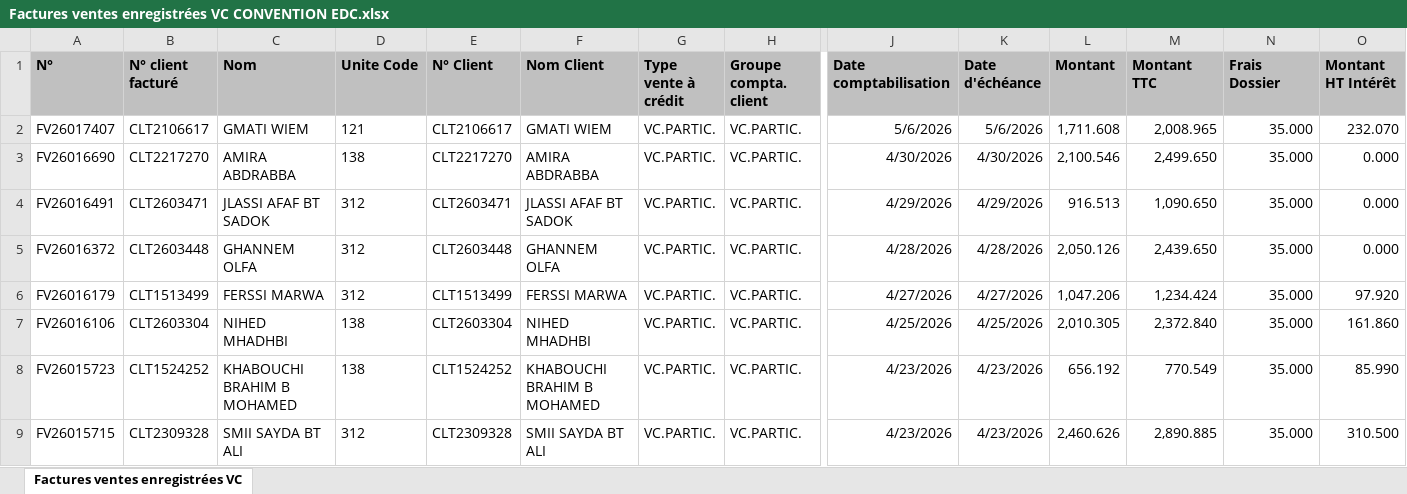
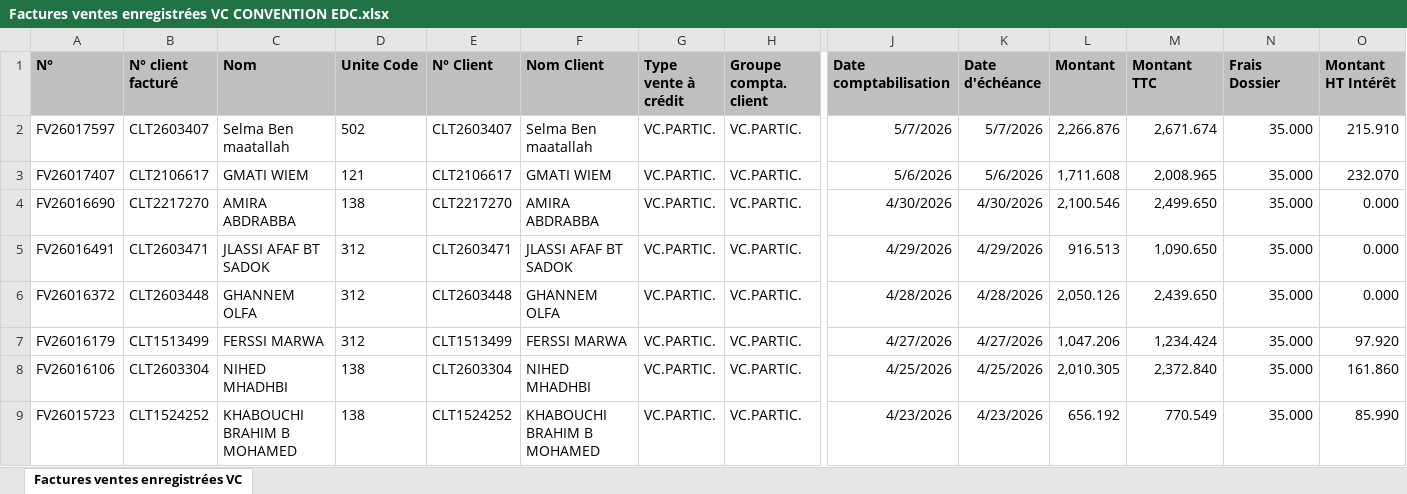
Before and after one commit to chkondali-dev/pilotage-b2b, an Excel workbook: 2025/Factures ventes enregistrées VC CONVENTION EDC.xlsx, sheet Factures ventes enregistrées VC, drawn as a sheet; only a part is shown, gaps mark what is left out; the shorter side is filled out with more unchanged rows; values as stored, in another font and other column widths than the file's, no borders; table styles not drawn; rows hold the shown columns only; the diff names each change by its address in the sheet, - before the commit and + after, or states it on an @@ line.

```diff
--- a/2025/Factures ventes enregistrées VC CONVENTION EDC.xlsx (sheet Factures ventes enregistrées VC)
+++ b/2025/Factures ventes enregistrées VC CONVENTION EDC.xlsx (sheet Factures ventes enregistrées VC)
+row 2: FV26017597 | CLT2603407 | Selma Ben maatallah | 502 | CLT2603407 | Selma Ben maatallah | VC.PARTIC. | VC.PARTIC. | 5/7/2026 | 5/7/2026 | 2,266.876 | 2,671.674 | 35.000 | 215.910
```
Also changed, not shown: 3 other files.
